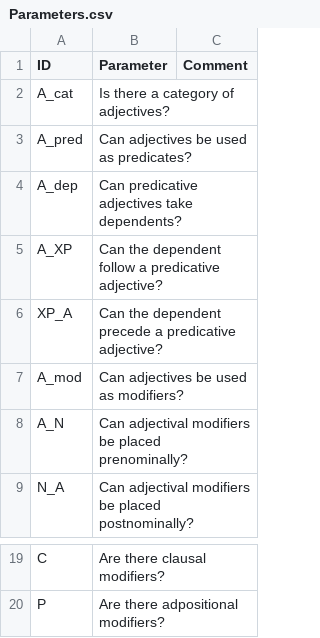
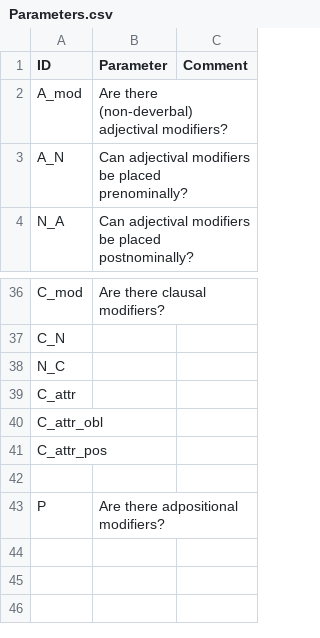
Before and after one commit to lxynk/nmdb-data, a CSV file: raw/Parameters.csv, drawn as a sheet; only a part is shown, gaps mark what is left out; removed rows and columns are numbered as before the commit, all else as after; the diff covers the shown part only; the diff names each change by its address in the sheet, - before the commit and + after, or states it on an @@ line.

Commit message:
Update Parameters.csv

```diff
--- a/raw/Parameters.csv
+++ b/raw/Parameters.csv
-row 2: A_cat | Is there a category of adjectives?
@@ row 3 moved to row 14: A_pred @@
@@ row 4 moved to row 15: A_dep @@
@@ row 5 moved to row 16: A_XP @@
@@ row 6 moved to row 17: XP_A @@
-B2 (Parameter): Can adjectives be used as modifiers?
+B2 (Parameter): Are there (non-deverbal) adjectival modifiers?
-A36 (ID): C
+A36 (ID): C_mod
+row 37: C_N
+row 38: N_C
+row 39: C_attr
+row 40: C_attr_obl
+row 41: C_attr_pos
+row 42: (empty)
```
Also changed, not shown: 18 added rows and 2 edited cells elsewhere in this file.
